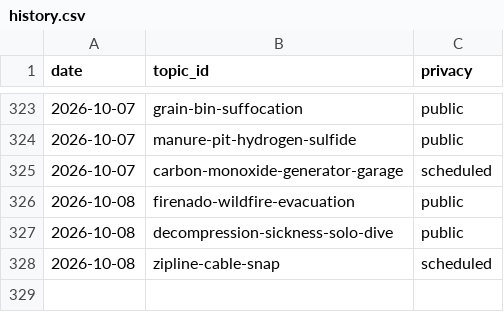
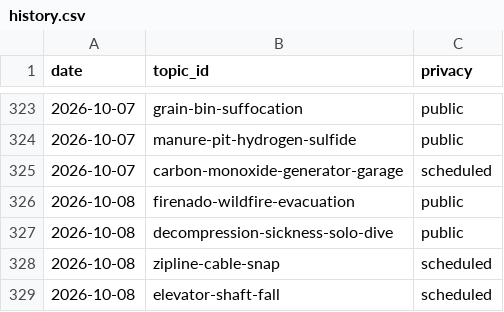
Before and after one commit to chat94534-oss/shorts-autoposter-b, a CSV file: logs/history.csv, drawn as a sheet; only a part is shown, gaps mark what is left out.

```diff
--- a/logs/history.csv
+++ b/logs/history.csv
@@ -328 +328,2 @@ date,topic_id,privacy
 2026-10-08,zipline-cable-snap,scheduled
+2026-10-08,elevator-shaft-fall,scheduled
```
Also changed, not shown: 2 other files.
